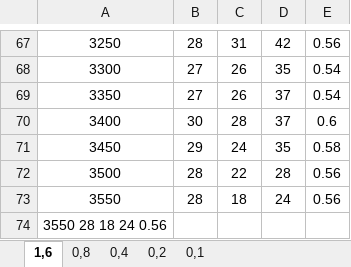
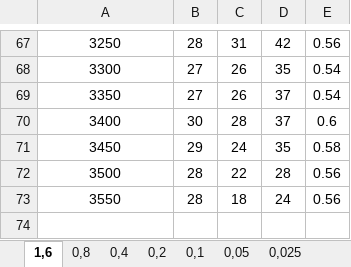
Before and after one commit to fkorsa/CoveringArray, an Excel workbook: recuit/params.xlsx, sheet 1,6, drawn as a sheet; only a part is shown, gaps mark what is left out; values as stored, in another font and other column widths than the file's, no borders; the diff names each change by its address in the sheet, - before the commit and + after, or states it on an @@ line.

```diff
--- a/recuit/params.xlsx (sheet 1,6)
+++ b/recuit/params.xlsx (sheet 1,6)
+sheet tab: 0,05
+sheet tab: 0,025
-row 74: 3550 28 18 24 0.56
```
Also changed, not shown: sheet 0,1.
